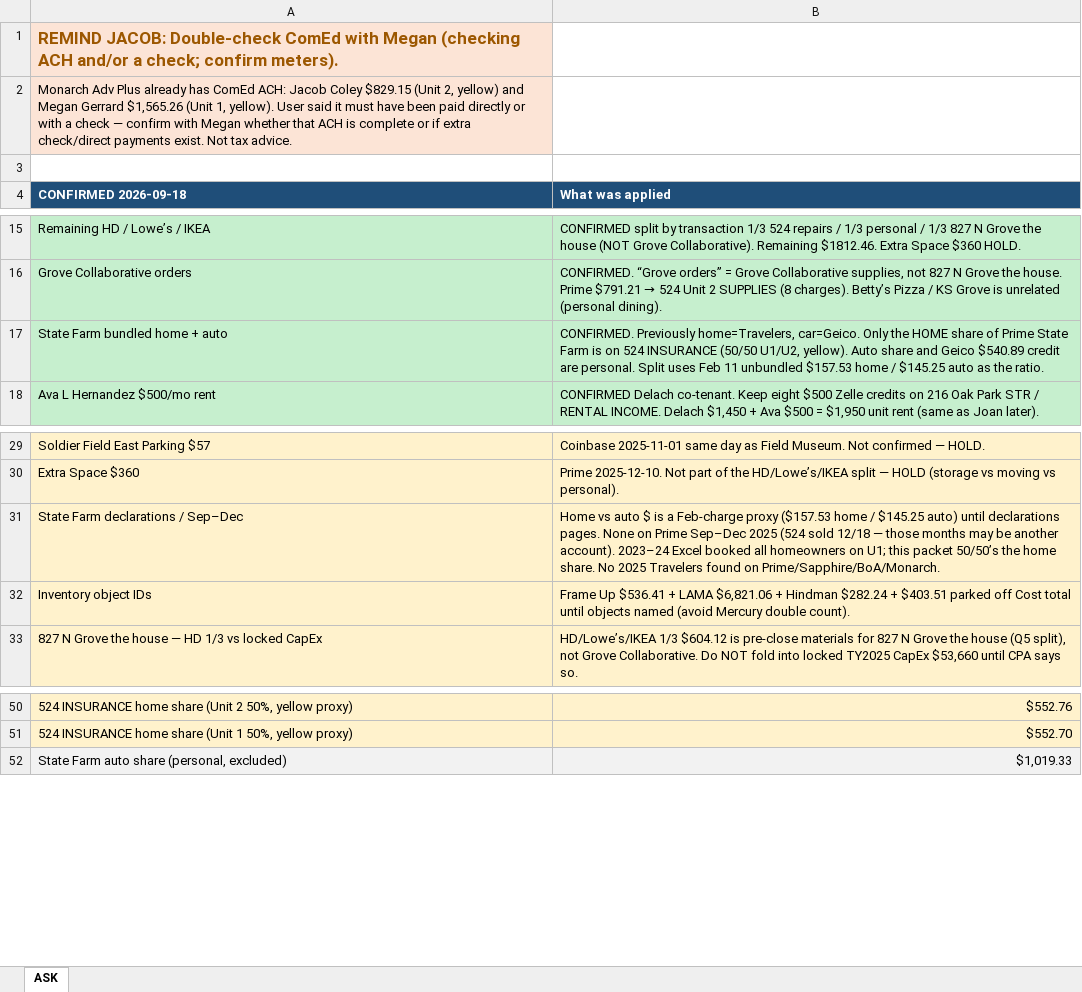
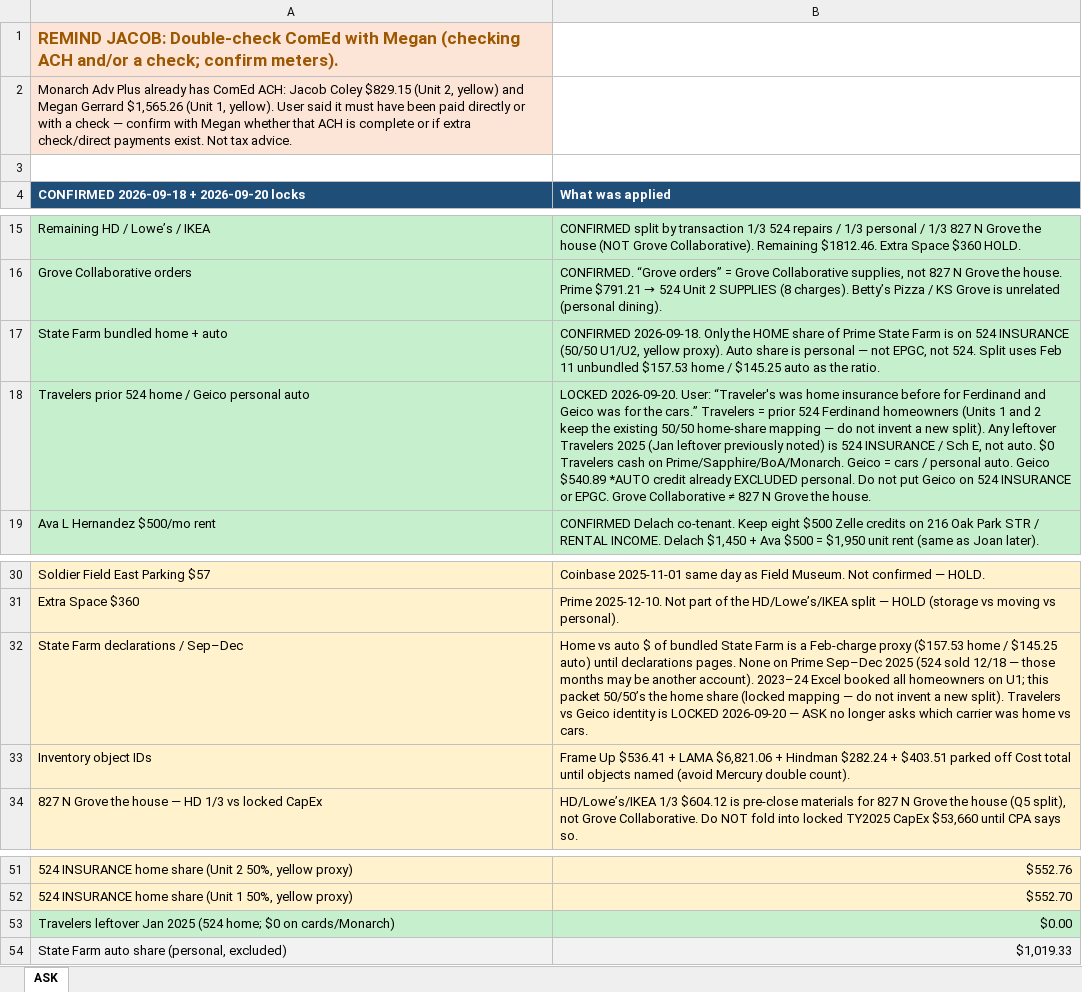
Before and after one commit to ColeyFineArts/flashcards, an Excel workbook: .cursor/scratch/tax_turbo_parts/ASK.xlsx, sheet ASK, drawn as a sheet; only a part is shown, gaps mark what is left out; values as stored, in another font and other column widths than the file's, no borders; addresses are those after the commit; the diff names each change by its address in the sheet, - before the commit and + after, or states it on an @@ line.

```diff
--- a/.cursor/scratch/tax_turbo_parts/ASK.xlsx (sheet ASK)
+++ b/.cursor/scratch/tax_turbo_parts/ASK.xlsx (sheet ASK)
-A4: CONFIRMED 2026-09-18
+A4: CONFIRMED 2026-09-18 + 2026-09-20 locks
-B17 (What was applied): CONFIRMED. Previously home=Travelers, car=Geico. Only the HOME share of Prime State Farm is on 524 INSURANCE (50/50 U1/U2, yellow). Auto share and Geico $540.89 credit are personal. Split uses…
+B17 (What was applied): CONFIRMED 2026-09-18. Only the HOME share of Prime State Farm is on 524 INSURANCE (50/50 U1/U2, yellow proxy). Auto share is personal — not EPGC, not 524. Split uses…
+row 18: Travelers prior 524 home / Geico personal auto | LOCKED 2026-09-20. User: “Traveler's was home insurance before for Ferdinand and Geico was for the cars.” Travelers = prior 524 Ferdinand homeowners (Units 1 and 2 keep the existing 50/50 home-share mapping — do not invent a new split). Any leftover Travelers 2025 (Jan leftover previously noted) is 524 INSURANCE / Sch E, not auto. $0 Travelers cash on Prime/Sapphire/BoA/Monarch. Geico = cars / personal auto. Geico $540.89 *AUTO credit already EXCLUDED personal. Do not put Geico on 524 INSURANCE or EPGC. Grove Collaborative ≠ 827 N Grove the house.
-B32 (What was applied): …auto $ is a Feb-charge proxy ($157.53 home / $145.25 auto) until declarations pages. None on Prime Sep–Dec 2025 (524 sold 12/18 — those months may be another account). 2023–24 Excel booked all homeowners on U1; this packet 50/50’s the home share. No 2025 Travelers found on Prime/Sapphire/BoA/Monarch.
+B32 (What was applied): …auto $ of bundled State Farm is a Feb-charge proxy ($157.53 home / $145.25 auto) until declarations pages. None on Prime Sep–Dec 2025 (524 sold 12/18 — those months may be another account). 2023–24 Excel booked all homeowners on U1; this packet 50/50’s the home share (locked mapping — do not invent a new split). Travelers vs Geico identity is LOCKED 2026-09-20 — ASK no longer asks which carrier was home vs cars.
+row 53: Travelers leftover Jan 2025 (524 home; $0 on cards/Monarch) | $0.00
```
Also changed, not shown: .cursor/scratch/Personal_Income_2025_Tax_Turbo.xlsx, .cursor/scratch/tax_turbo_deliverable/Personal_Income_2025_Tax_Turbo.xlsx, 22 other files.
